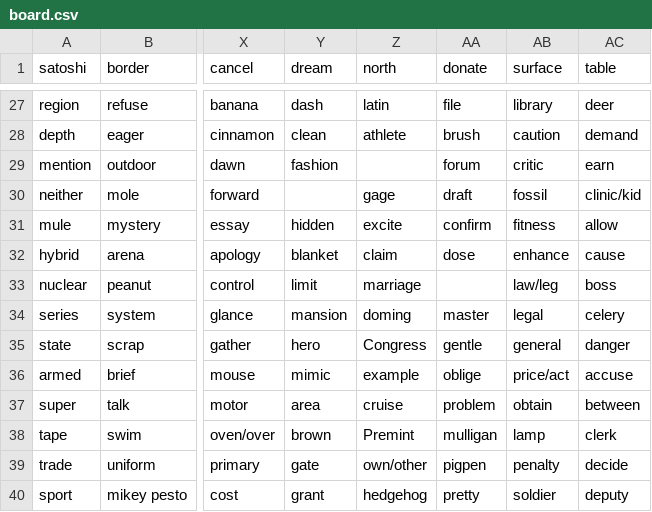
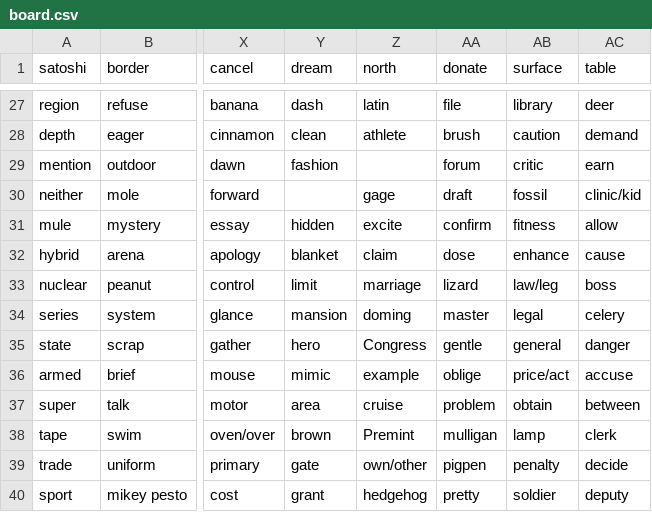
Before and after one commit to ferenyx/phrazeboard, a CSV file: board.csv, drawn as a sheet; only a part is shown, gaps mark what is left out; the diff names each change by its address in the sheet, - before the commit and + after, or states it on an @@ line.

Commit message:
add lizard

```diff
--- a/board.csv
+++ b/board.csv
-AA33 (donate): (empty)
+AA33 (donate): lizard
```
